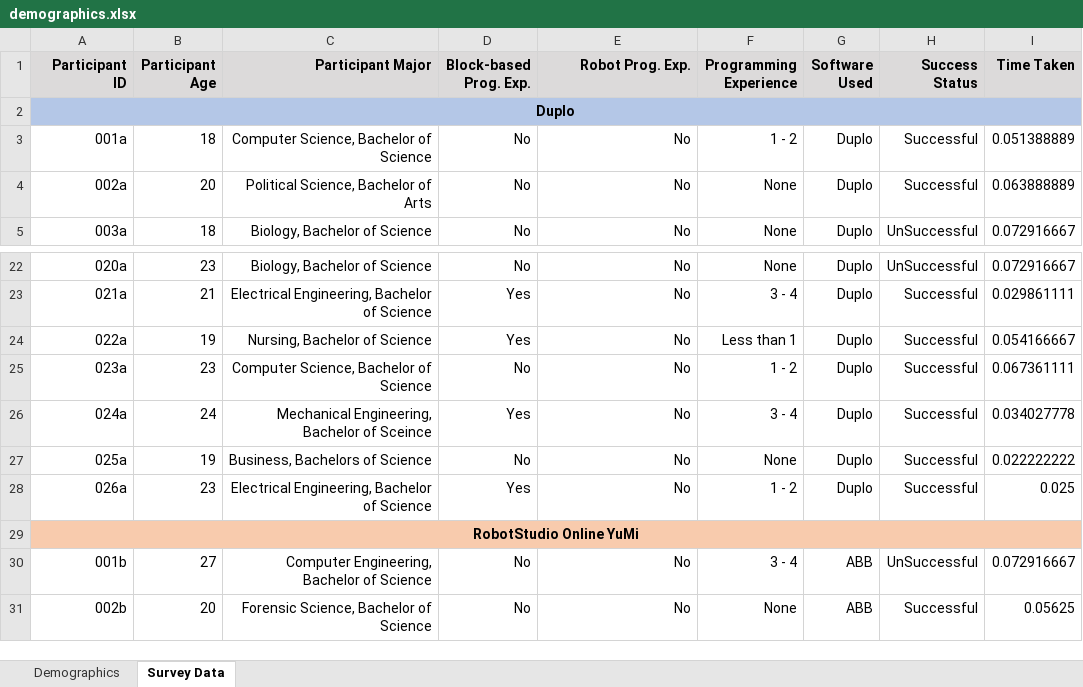
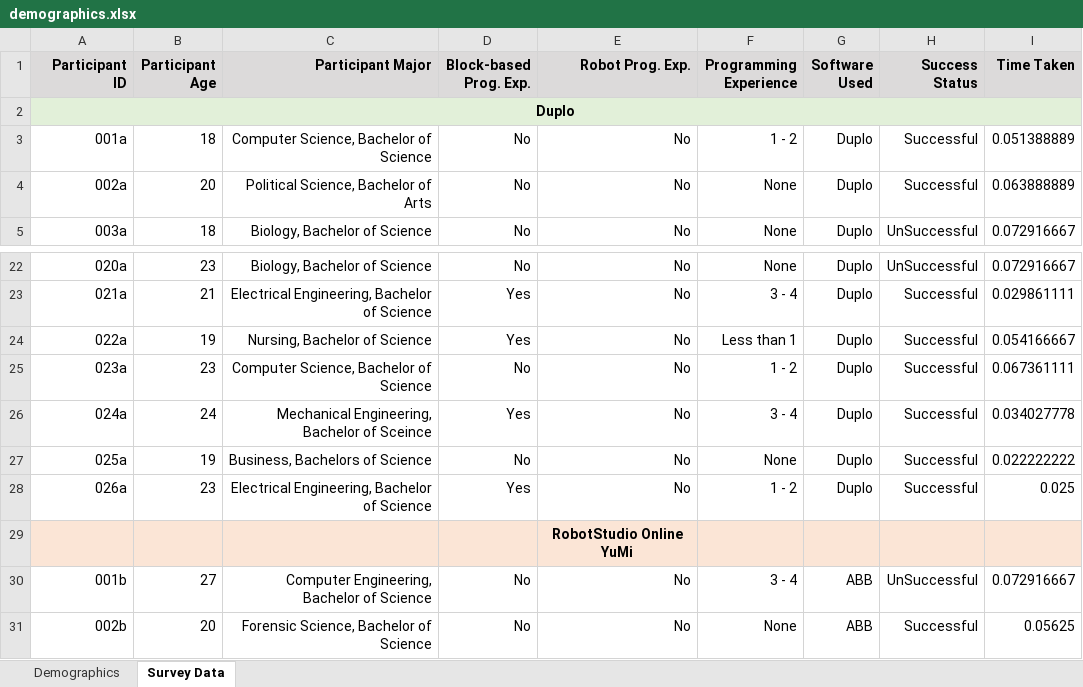
Before and after one commit to fronchetti/two-armed-robots, an Excel workbook: demographics.xlsx, sheet Survey Data, drawn as a sheet; only a part is shown, gaps mark what is left out; values as stored, in another font and other column widths than the file's, no borders; removed rows and columns are numbered as before the commit, all else as after; the diff covers the shown part only; the diff names each change by its address in the sheet, - before the commit and + after, or states it on an @@ line.

```diff
--- a/demographics.xlsx (sheet Survey Data)
+++ b/demographics.xlsx (sheet Survey Data)
-A2:I2 fill: #B4C7E7
+A2:I2 fill: #E2F0D9
-row 29: RobotStudio Online YuMi
+row 29:  |  |  |  | RobotStudio Online YuMi
```
Also changed, not shown: 32 added rows elsewhere in this sheet, charts or pictures, quantitative_analysis.xlsx, 3 other files.
